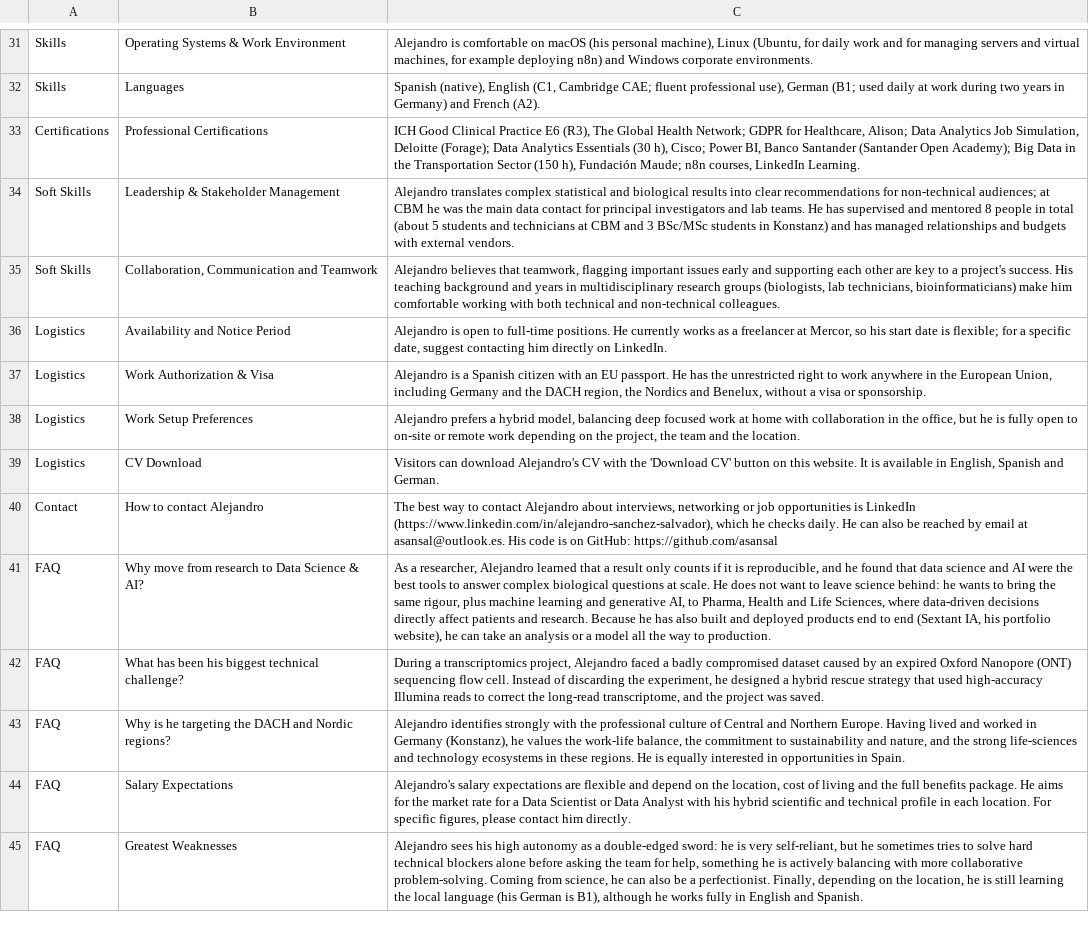
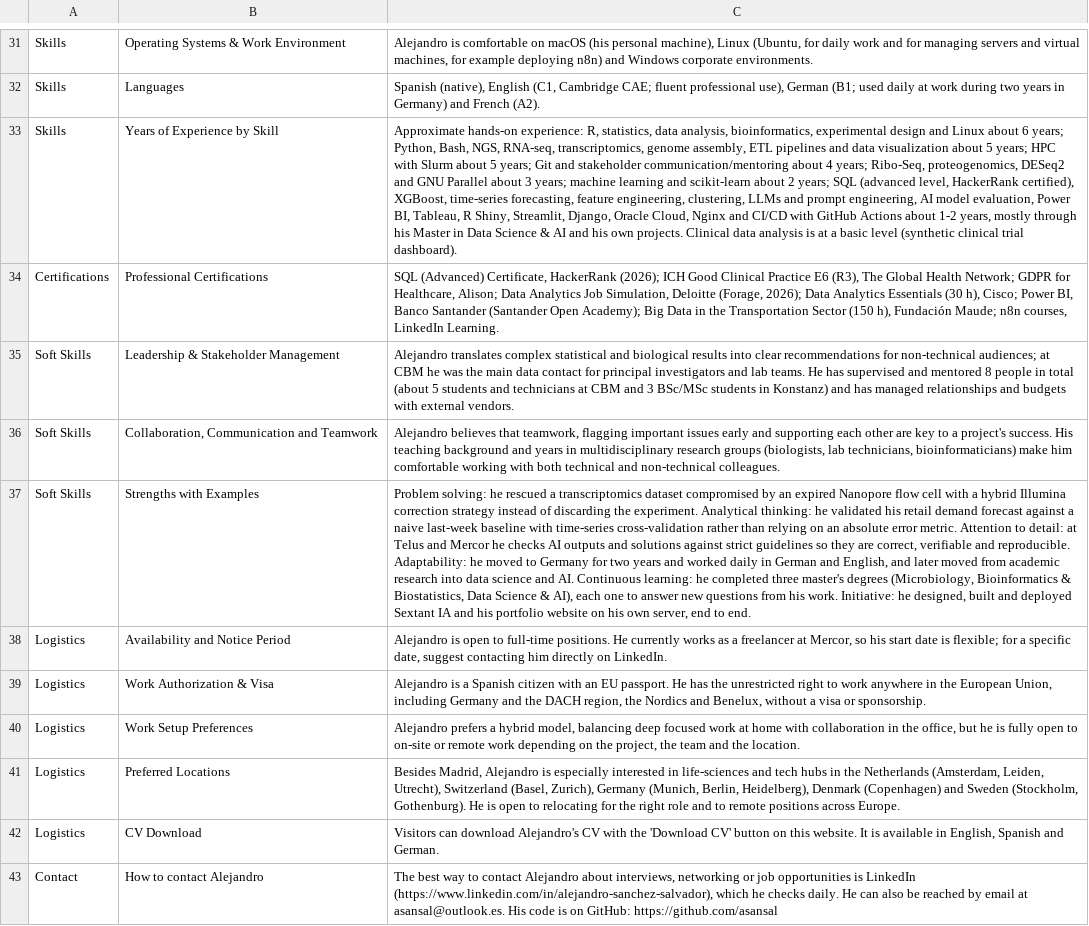
Before and after one commit to asansal/Personal_Website, a CSV file: data/personal_knowledge.csv, drawn as a sheet; only a part is shown, gaps mark what is left out; the shorter side is filled out with more unchanged rows; addresses are those after the commit; the diff covers the shown part only; the diff names each change by its address in the sheet, - before the commit and + after, or states it on an @@ line.

```diff
--- a/data/personal_knowledge.csv
+++ b/data/personal_knowledge.csv
+row 33: Skills | Years of Experience by Skill | Approximate hands-on experience: R, statistics, data analysis, bioinformatics, experimental design and Linux about 6 years; Python, Bash, NGS, RNA-seq, transcriptomics, genome assembly, ETL pipelines and data visualization about 5 years; HPC with Slurm about 5 years; Git and stakeholder communication/mentoring about 4 years; Ribo-Seq, proteogenomics, DESeq2 and GNU Parallel about 3 years; machine learning and scikit-learn about 2 years; SQL (advanced level, HackerRank certified), XGBoost, time-series forecasting, feature engineering, clustering, LLMs and prompt engineering, AI model evaluation, Power BI, Tableau, R Shiny, Streamlit, Django, Oracle Cloud, Nginx and CI/CD with GitHub Actions about 1-2 years, mostly through his Master in Data Science & AI and his own projects. Clinical data analysis is at a basic level (synthetic clinical trial dashboard).
-C34: ICH Good Clinical Practice E6 (R3), The Global Health Network; GDPR for Healthcare, Alison; Data Analytics Job Simulation, Deloitte (Forage); Data Analytics…
+C34: SQL (Advanced) Certificate, HackerRank (2026); ICH Good Clinical Practice E6 (R3), The Global Health Network; GDPR for Healthcare, Alison; Data Analytics Job Simulation, Deloitte (Forage, 2026); Data Analytics…
+row 37: Soft Skills | Strengths with Examples | Problem solving: he rescued a transcriptomics dataset compromised by an expired Nanopore flow cell with a hybrid Illumina correction strategy instead of discarding the experiment. Analytical thinking: he validated his retail demand forecast against a naive last-week baseline with time-series cross-validation rather than relying on an absolute error metric. Attention to detail: at Telus and Mercor he checks AI outputs and solutions against strict guidelines so they are correct, verifiable and reproducible. Adaptability: he moved to Germany for two years and worked daily in German and English, and later moved from academic research into data science and AI. Continuous learning: he completed three master's degrees (Microbiology, Bioinformatics & Biostatistics, Data Science & AI), each one to answer new questions from his work. Initiative: he designed, built and deployed Sextant IA and his portfolio website on his own server, end to end.
+row 41: Logistics | Preferred Locations | Besides Madrid, Alejandro is especially interested in life-sciences and tech hubs in the Netherlands (Amsterdam, Leiden, Utrecht), Switzerland (Basel, Zurich), Germany (Munich, Berlin, Heidelberg), Denmark (Copenhagen) and Sweden (Stockholm, Gothenburg). He is open to relocating for the right role and to remote positions across Europe.
```
Also changed, not shown: 9 edited cells elsewhere in this file, 7 other files.
